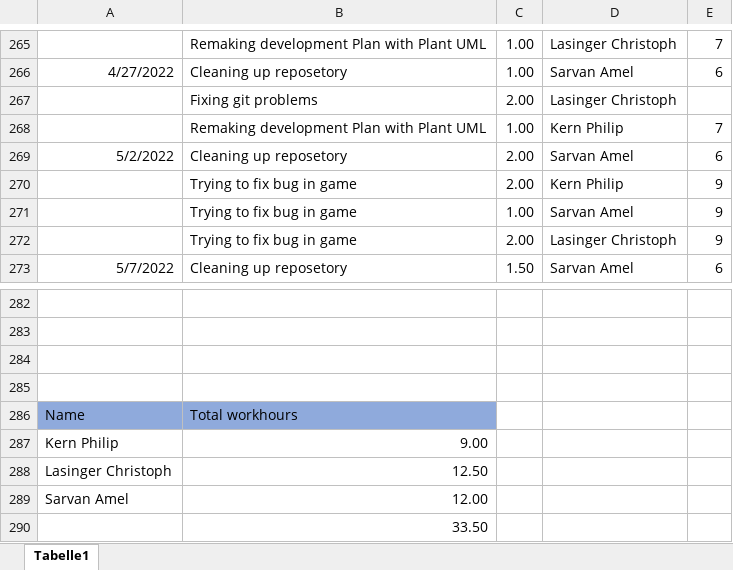
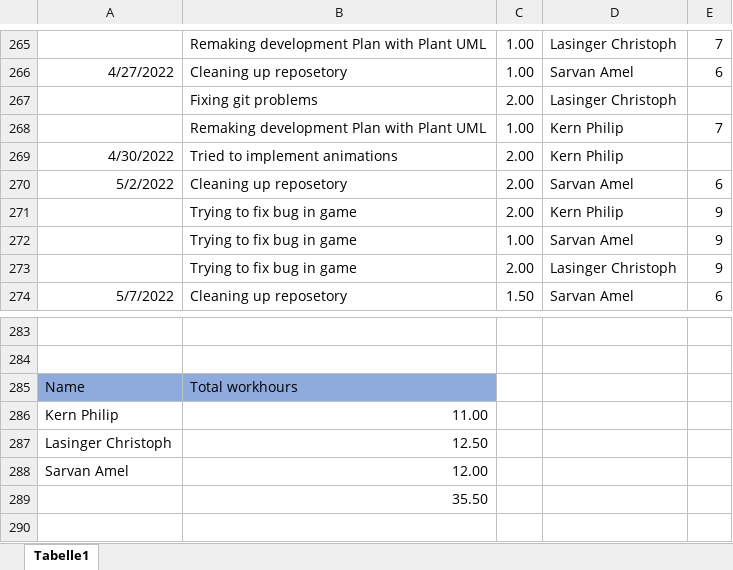
Before and after one commit to ChristophLasinger/Youre-not-alone, an Excel workbook: documents/TimeRecord.xlsx, sheet Tabelle1, drawn as a sheet; only a part is shown, gaps mark what is left out; values as stored, in another font and other column widths than the file's, no borders; charts and pictures not drawn; removed rows and columns are numbered as before the commit, all else as after; the diff names each change by its address in the sheet, - before the commit and + after, or states it on an @@ line.

Commit message:
update time record

```diff
--- a/documents/TimeRecord.xlsx (sheet Tabelle1)
+++ b/documents/TimeRecord.xlsx (sheet Tabelle1)
+row 269: 4/30/2022 | Tried to implement animations | 2.00 | Kern Philip
-row 284: (empty)
-row 285: (empty)
-B286: 9.00
+B286: 11.00
-B289: 33.50
+B289: 35.50
```
Also changed, not shown: formulas that keep their value.
